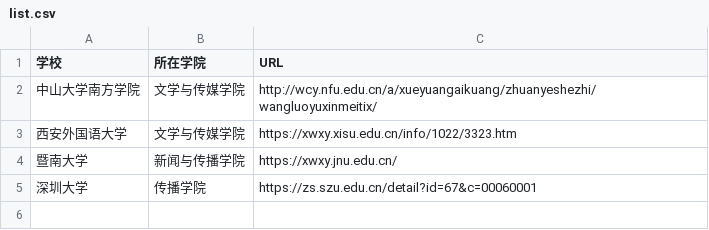
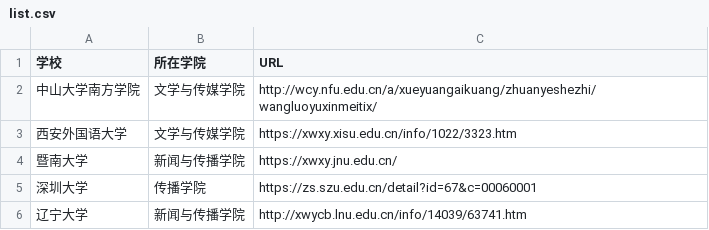
Before and after one commit to e-xyr/techollab-20, a CSV file: list.csv, drawn as a sheet; the diff names each change by its address in the sheet, - before the commit and + after, or states it on an @@ line.

Commit message:
Update list.csv

```diff
--- a/list.csv
+++ b/list.csv
+row 6: 辽宁大学 | 新闻与传播学院 | http://xwycb.lnu.edu.cn/info/14039/63741.htm
```
